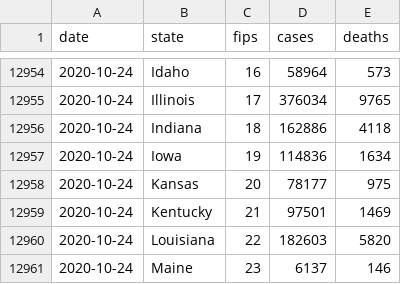
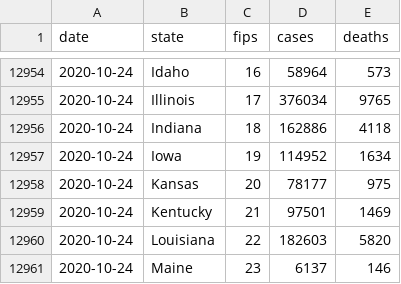
Before and after one commit to artcompiler/coronaviris, a CSV file: data/nyt-us-states.csv, drawn as a sheet; only a part is shown, gaps mark what is left out.

```diff
--- a/data/nyt-us-states.csv
+++ b/data/nyt-us-states.csv
@@ -12956,3 +12956,3 @@ date,state,fips,cases,deaths
 2020-10-24,Indiana,18,162886,4118
-2020-10-24,Iowa,19,114836,1634
+2020-10-24,Iowa,19,114952,1634
 2020-10-24,Kansas,20,78177,975
```
Also changed, not shown: data/nyt-us.csv.
